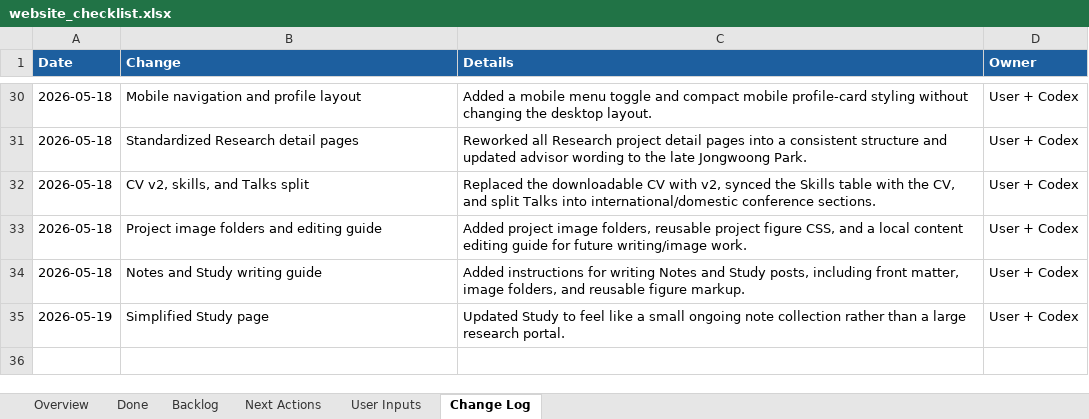
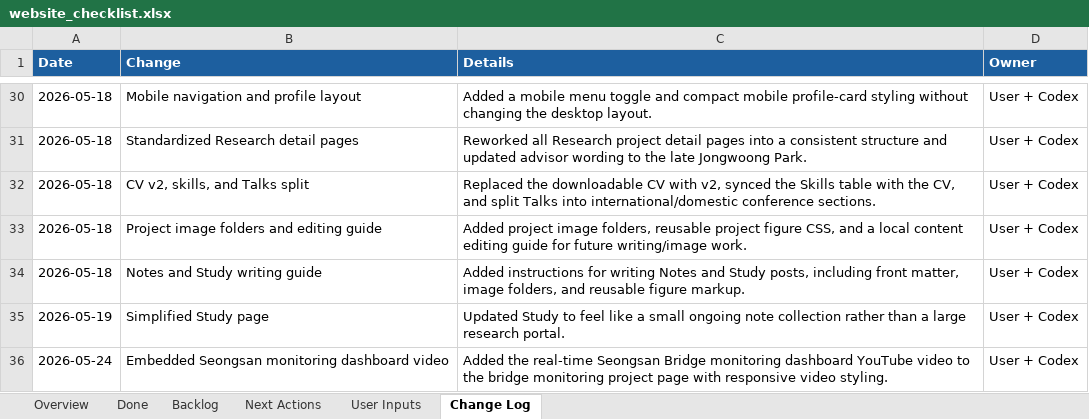
Before and after one commit to pjy5451/pjy5451.github.io, an Excel workbook: website_checklist.xlsx, sheet Change Log, drawn as a sheet; only a part is shown, gaps mark what is left out; values as stored, in another font and other column widths than the file's, no borders; the diff names each change by its address in the sheet, - before the commit and + after, or states it on an @@ line.

Commit message:
Embed Seongsan monitoring dashboard video

```diff
--- a/website_checklist.xlsx (sheet Change Log)
+++ b/website_checklist.xlsx (sheet Change Log)
+row 36: 2026-05-24 | Embedded Seongsan monitoring dashboard video | Added the real-time Seongsan Bridge monitoring dashboard YouTube video to the bridge monitoring project page with responsive video styling. | User + Codex
```
Also changed, not shown: sheet Done, 2 other files.
